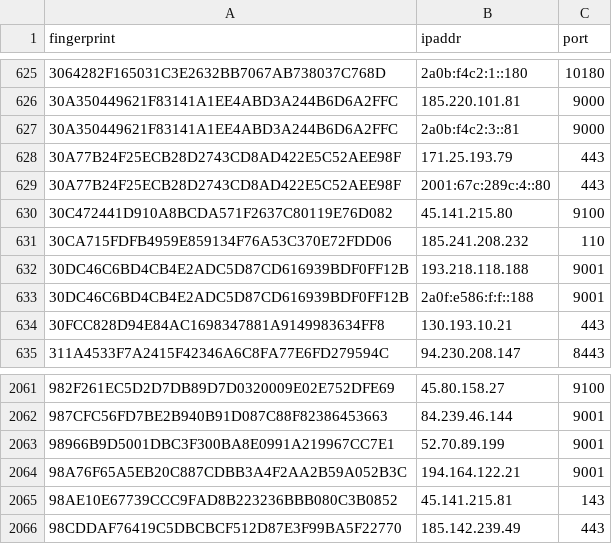
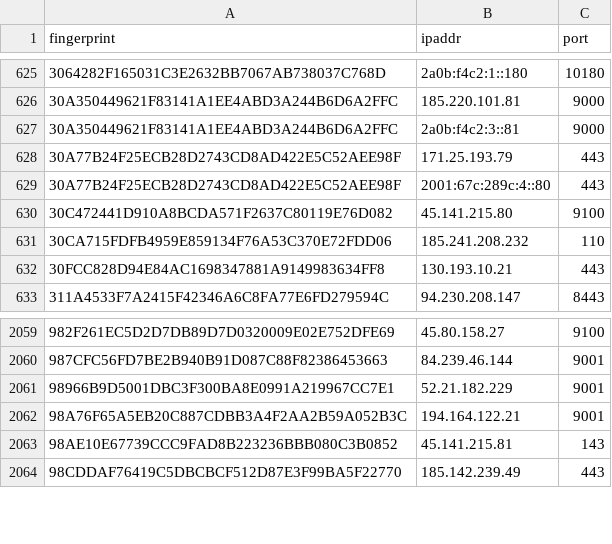
Before and after one commit to alireza-rezaee/tor-nodes, a CSV file: latest.exits.csv, drawn as a sheet; only a part is shown, gaps mark what is left out.

```diff
--- a/latest.exits.csv
+++ b/latest.exits.csv
@@ -631,4 +631,2 @@ fingerprint, ipaddr, port
 30CA715FDFB4959E859134F76A53C370E72FDD06, 185.241.208.232, 110
-30DC46C6BD4CB4E2ADC5D87CD616939BDF0FF12B, 193.218.118.188, 9001
-30DC46C6BD4CB4E2ADC5D87CD616939BDF0FF12B, 2a0f:e586:f:f::188, 9001
 30FCC828D94E84AC1698347881A9149983634FF8, 130.193.10.21, 443
@@ -2062,3 +2060,3 @@ fingerprint, ipaddr, port
 987CFC56FD7BE2B940B91D087C88F82386453663, 84.239.46.144, 9001
-98966B9D5001DBC3F300BA8E0991A219967CC7E1, 52.70.89.199, 9001
+98966B9D5001DBC3F300BA8E0991A219967CC7E1, 52.21.182.229, 9001
 98A76F65A5EB20C887CDBB3A4F2AA2B59A052B3C, 194.164.122.21, 9001
```
Also changed, not shown: latest.all.csv, latest.guards.csv.
